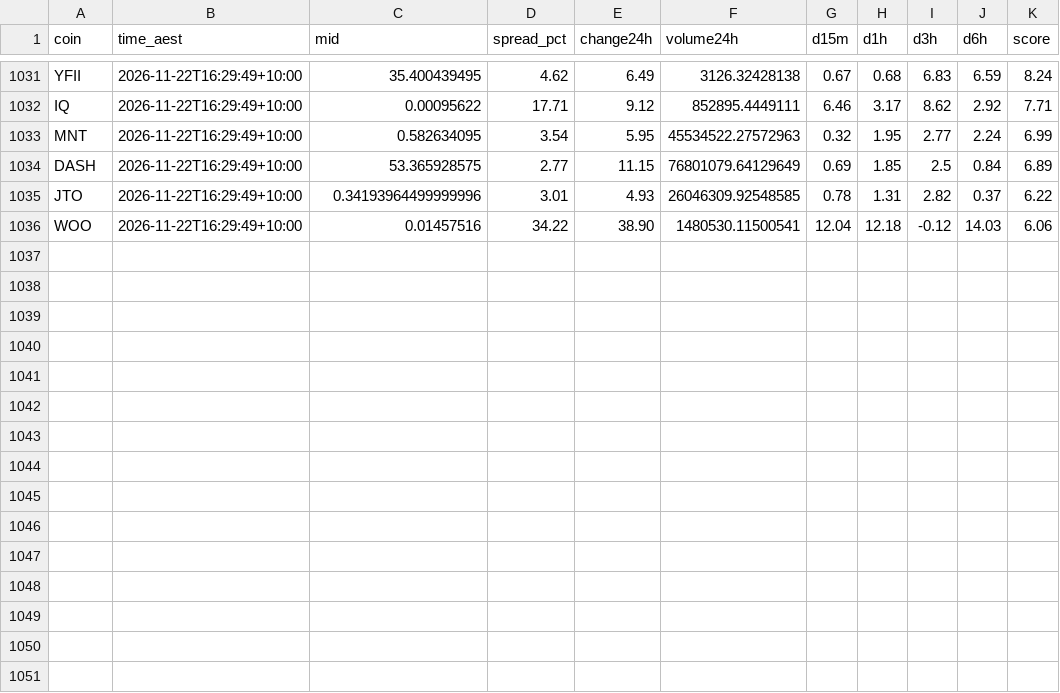
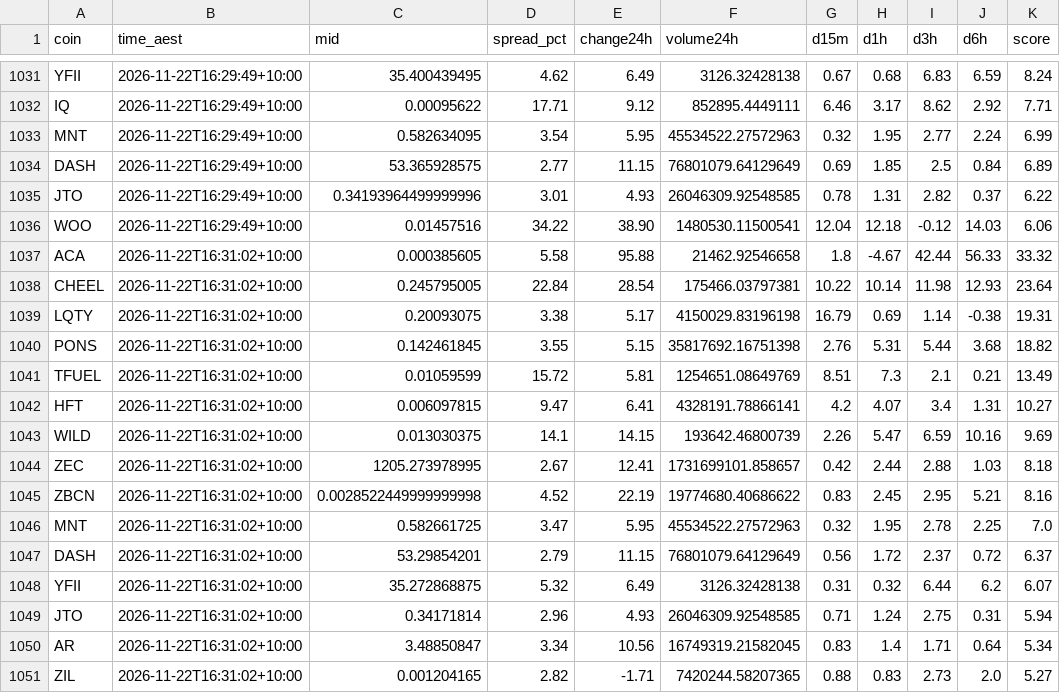
Before and after one commit to NickAu2020/coinspot-data, a CSV file: data/signals/2026-11-22.csv, drawn as a sheet; only a part is shown, gaps mark what is left out.

```diff
--- a/data/signals/2026-11-22.csv
+++ b/data/signals/2026-11-22.csv
@@ -1036 +1036,16 @@ JTO,2026-11-22T16:29:49+10:00,0.34193964499999996,3.01,4.93,26046309.92548585,0.
 WOO,2026-11-22T16:29:49+10:00,0.01457516,34.22,38.90,1480530.11500541,12.04,12.18,-0.12,14.03,6.06
+ACA,2026-11-22T16:31:02+10:00,0.000385605,5.58,95.88,21462.92546658,1.8,-4.67,42.44,56.33,33.32
+CHEEL,2026-11-22T16:31:02+10:00,0.245795005,22.84,28.54,175466.03797381,10.22,10.14,11.98,12.93,23.64
+LQTY,2026-11-22T16:31:02+10:00,0.20093075,3.38,5.17,4150029.83196198,16.79,0.69,1.14,-0.38,19.31
+PONS,2026-11-22T16:31:02+10:00,0.142461845,3.55,5.15,35817692.16751398,2.76,5.31,5.44,3.68,18.82
+TFUEL,2026-11-22T16:31:02+10:00,0.01059599,15.72,5.81,1254651.08649769,8.51,7.3,2.1,0.21,13.49
+HFT,2026-11-22T16:31:02+10:00,0.006097815,9.47,6.41,4328191.78866141,4.2,4.07,3.4,1.31,10.27
+WILD,2026-11-22T16:31:02+10:00,0.013030375,14.1,14.15,193642.46800739,2.26,5.47,6.59,10.16,9.69
+ZEC,2026-11-22T16:31:02+10:00,1205.273978995,2.67,12.41,1731699101.858657,0.42,2.44,2.88,1.03,8.18
+ZBCN,2026-11-22T16:31:02+10:00,0.0028522449999999998,4.52,22.19,19774680.40686622,0.83,2.45,2.95,5.21,8.16
+MNT,2026-11-22T16:31:02+10:00,0.582661725,3.47,5.95,45534522.27572963,0.32,1.95,2.78,2.25,7.0
+DASH,2026-11-22T16:31:02+10:00,53.29854201,2.79,11.15,76801079.64129649,0.56,1.72,2.37,0.72,6.37
+YFII,2026-11-22T16:31:02+10:00,35.272868875,5.32,6.49,3126.32428138,0.31,0.32,6.44,6.2,6.07
+JTO,2026-11-22T16:31:02+10:00,0.34171814,2.96,4.93,26046309.92548585,0.71,1.24,2.75,0.31,5.94
+AR,2026-11-22T16:31:02+10:00,3.48850847,3.34,10.56,16749319.21582045,0.83,1.4,1.71,0.64,5.34
+ZIL,2026-11-22T16:31:02+10:00,0.001204165,2.82,-1.71,7420244.58207365,0.88,0.83,2.73,2.0,5.27
```
Also changed, not shown: data/latest_accel.csv, 1 other file.
